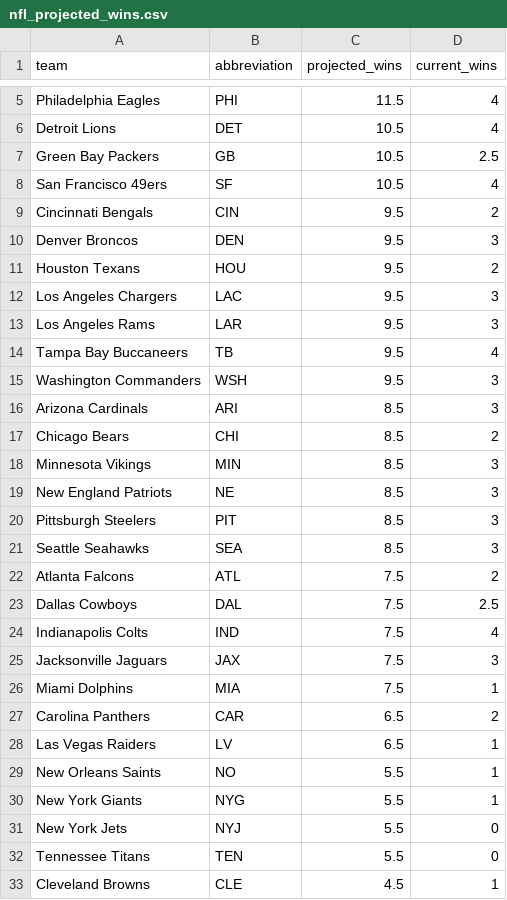
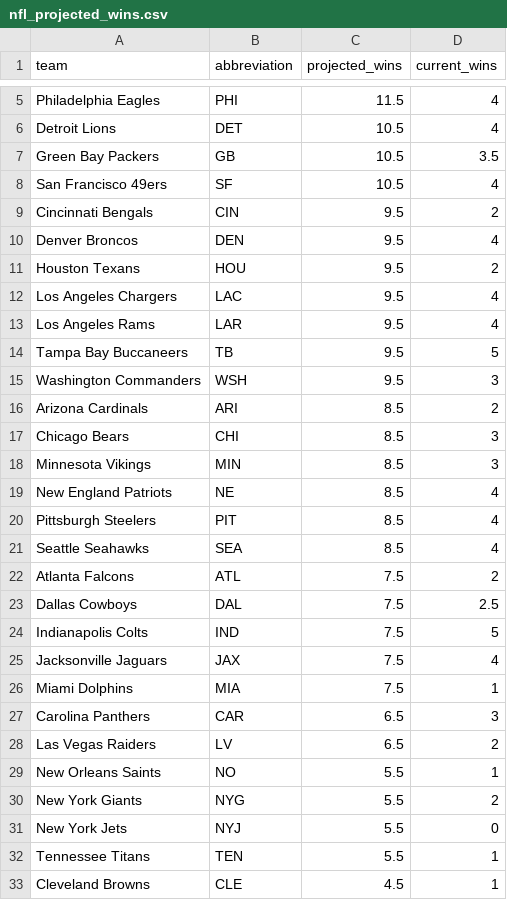
Before and after one commit to zanebookbinder/NFL-Survivor-Assistant, a CSV file: data/nfl_projected_wins.csv, drawn as a sheet; only a part is shown, gaps mark what is left out.

```diff
--- a/data/nfl_projected_wins.csv
+++ b/data/nfl_projected_wins.csv
@@ -6,28 +6,28 @@ Philadelphia Eagles,PHI,11.5,4,
 Detroit Lions,DET,10.5,4,
-Green Bay Packers,GB,10.5,2.5,
+Green Bay Packers,GB,10.5,3.5,
 San Francisco 49ers,SF,10.5,4,
 Cincinnati Bengals,CIN,9.5,2,
-Denver Broncos,DEN,9.5,3,
+Denver Broncos,DEN,9.5,4,
 Houston Texans,HOU,9.5,2,
-Los Angeles Chargers,LAC,9.5,3,
-Los Angeles Rams,LAR,9.5,3,
-Tampa Bay Buccaneers,TB,9.5,4,
+Los Angeles Chargers,LAC,9.5,4,
+Los Angeles Rams,LAR,9.5,4,
+Tampa Bay Buccaneers,TB,9.5,5,
 Washington Commanders,WSH,9.5,3,
-Arizona Cardinals,ARI,8.5,3,
-Chicago Bears,CHI,8.5,2,
+Arizona Cardinals,ARI,8.5,2,
+Chicago Bears,CHI,8.5,3,
 Minnesota Vikings,MIN,8.5,3,
-New England Patriots,NE,8.5,3,
-Pittsburgh Steelers,PIT,8.5,3,
-Seattle Seahawks,SEA,8.5,3,
+New England Patriots,NE,8.5,4,
+Pittsburgh Steelers,PIT,8.5,4,
+Seattle Seahawks,SEA,8.5,4,
 Atlanta Falcons,ATL,7.5,2,
 Dallas Cowboys,DAL,7.5,2.5,
-Indianapolis Colts,IND,7.5,4,
-Jacksonville Jaguars,JAX,7.5,3,
+Indianapolis Colts,IND,7.5,5,
+Jacksonville Jaguars,JAX,7.5,4,
 Miami Dolphins,MIA,7.5,1,
-Carolina Panthers,CAR,6.5,2,
-Las Vegas Raiders,LV,6.5,1,
+Carolina Panthers,CAR,6.5,3,
+Las Vegas Raiders,LV,6.5,2,
 New Orleans Saints,NO,5.5,1,
-New York Giants,NYG,5.5,1,
+New York Giants,NYG,5.5,2,
 New York Jets,NYJ,5.5,0,
-Tennessee Titans,TEN,5.5,0,
+Tennessee Titans,TEN,5.5,1,
 Cleveland Browns,CLE,4.5,1,
```
Also changed, not shown: data/nfl_schedule_with_probs.csv, data/nfl_schedule_with_probs_fullcalcs.csv, 9 other files.
